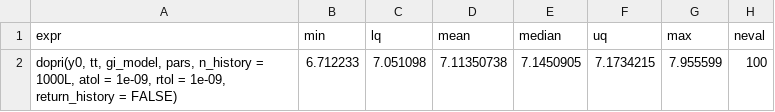
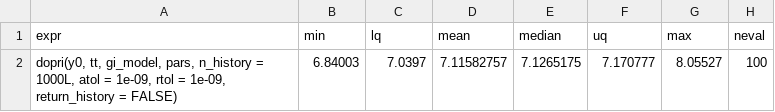
Before and after one commit to WhitmanOptiLab/DDEINT_Research_Benchmarks, a CSV file: comparison_tests/dde_tests/data/bench_data/gi_benchmark_results.csv, drawn as a sheet; removed rows and columns are numbered as before the commit, all else as after; the diff names each change by its address in the sheet, - before the commit and + after, or states it on an @@ line.

```diff
--- a/comparison_tests/dde_tests/data/bench_data/gi_benchmark_results.csv
+++ b/comparison_tests/dde_tests/data/bench_data/gi_benchmark_results.csv
-row 2: dopri(y0, tt, gi_model, pars, n_history = 1000L, atol = 1e-09, rtol = 1e-09, return_history = FALSE) | 6.712233 | 7.051098 | 7.11350738 | 7.1450905 | 7.1734215 | 7.955599 | 100
+row 2: dopri(y0, tt, gi_model, pars, n_history = 1000L, atol = 1e-09, rtol = 1e-09, return_history = FALSE) | 6.84003 | 7.0397 | 7.11582757 | 7.1265175 | 7.170777 | 8.05527 | 100
```
Also changed, not shown: comparison_tests/dde_tests/data/bench_data/bc_benchmark_results.csv, comparison_tests/dde_tests/data/bench_data/cv_benchmark_results.csv, 1 other file.
